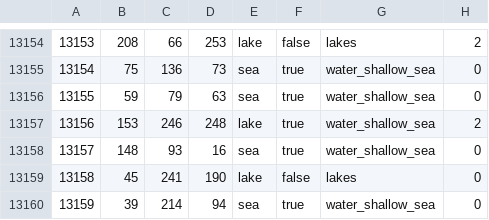
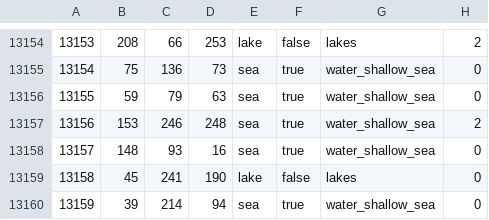
Before and after one commit to Raufaser3/caesarreich, a CSV file: map/definition.csv, drawn as a sheet; only a part is shown, gaps mark what is left out.

Commit message:
Great Lakes Alterations
Adjacencies, map definition, etc

```diff
--- a/map/definition.csv
+++ b/map/definition.csv
@@ -13156,3 +13156,3 @@
 13155;59;79;63;sea;true;water_shallow_sea;0
-13156;153;246;248;lake;true;water_shallow_sea;2
+13156;153;246;248;sea;true;water_shallow_sea;2
 13157;148;93;16;sea;true;water_shallow_sea;0
```
Also changed, not shown: map/adjacencies.csv.
